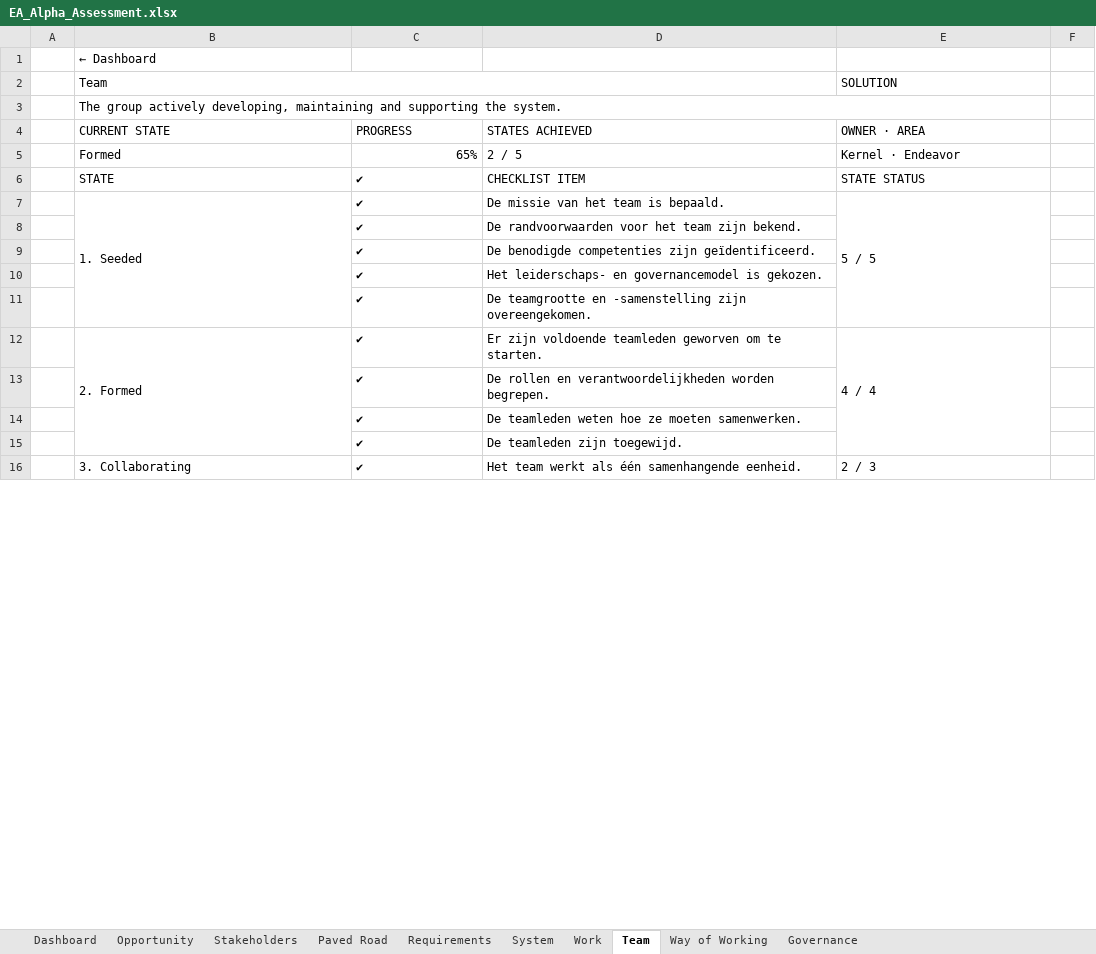
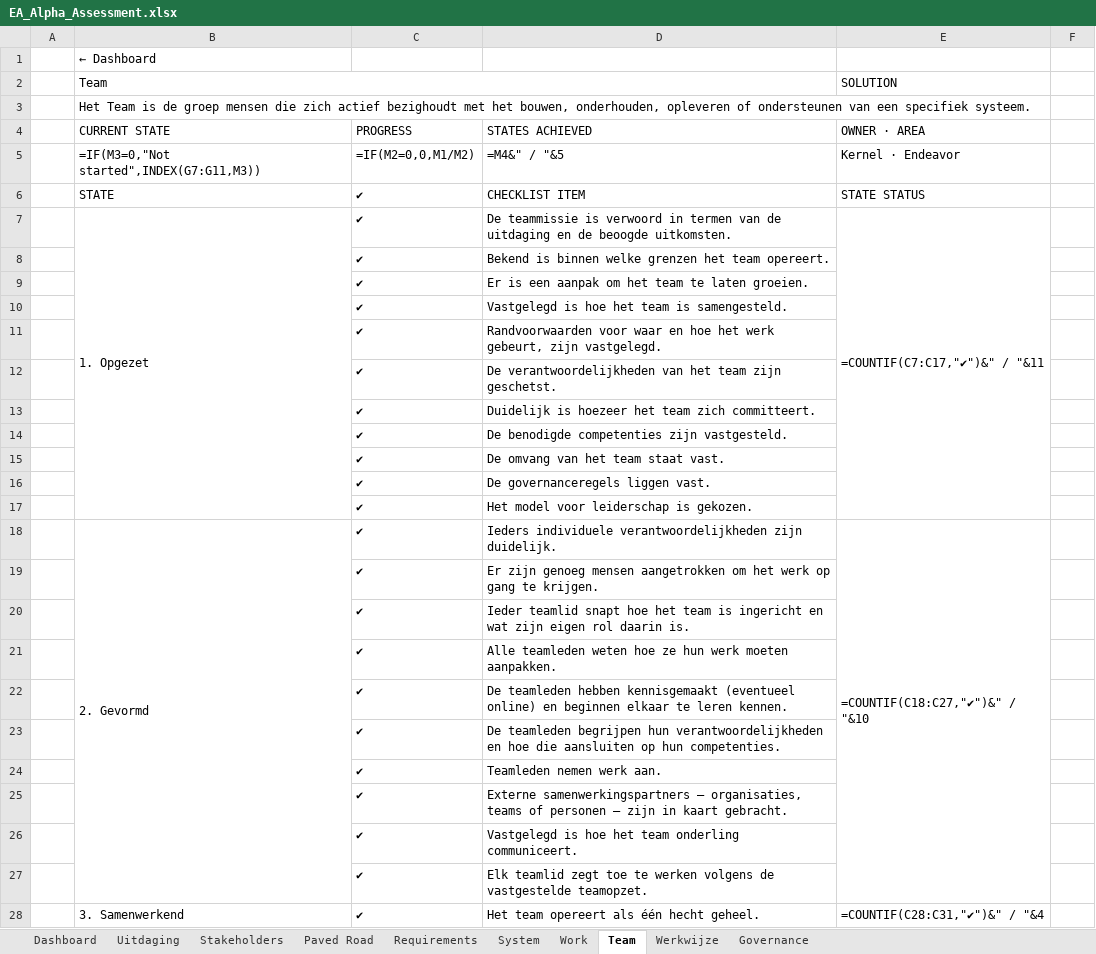
Before and after one commit to hietkamp/hietkamp.github.io, an Excel workbook: essence/EA_Alpha_Assessment.xlsx, sheet Team, drawn as a sheet; only a part is shown; values as stored, in another font and other column widths than the file's, no cell formats; formulas without a stored value are shown as written; conditional formats not drawn; removed rows and columns are numbered as before the commit, all else as after; the diff covers the shown part only; the diff names each change by its address in the sheet, - before the commit and + after, or states it on an @@ line.

```diff
--- a/essence/EA_Alpha_Assessment.xlsx (sheet Team)
+++ b/essence/EA_Alpha_Assessment.xlsx (sheet Team)
-sheet tab: Opportunity
+sheet tab: Uitdaging
-sheet tab: Way of Working
+sheet tab: Werkwijze
-B3 (Team): The group actively developing, maintaining and supporting the system.
+B3 (Team): Het Team is de groep mensen die zich actief bezighoudt met het bouwen, onderhouden, opleveren of ondersteunen van een specifiek systeem.
-row 5:  | Formed | 65% | 2 / 5 | Kernel · Endeavor
+row 5:  | =IF(M3=0,"Not started",INDEX(G7:G11,M3)) | =IF(M2=0,0,M1/M2) | =M4&" / "&5 | Kernel · Endeavor
-row 7:  | 1. Seeded | ✔ | De missie van het team is bepaald. | 5 / 5
+row 7:  | 1. Opgezet | ✔ | De teammissie is verwoord in termen van de uitdaging en de beoogde uitkomsten. | =COUNTIF(C7:C17,"✔")&" / "&11
+row 8:  |  | ✔ | Bekend is binnen welke grenzen het team opereert.
+row 9:  |  | ✔ | Er is een aanpak om het team te laten groeien.
+row 10:  |  | ✔ | Vastgelegd is hoe het team is samengesteld.
+row 11:  |  | ✔ | Randvoorwaarden voor waar en hoe het werk gebeurt, zijn vastgelegd.
-D12: De randvoorwaarden voor het team zijn bekend.
+D12: De verantwoordelijkheden van het team zijn geschetst.
+row 13:  |  | ✔ | Duidelijk is hoezeer het team zich committeert.
-D14: De benodigde competenties zijn geïdentificeerd.
+D14: De benodigde competenties zijn vastgesteld.
+row 15:  |  | ✔ | De omvang van het team staat vast.
+row 16:  |  | ✔ | De governanceregels liggen vast.
-D17: Het leiderschaps- en governancemodel is gekozen.
+D17: Het model voor leiderschap is gekozen.
+row 18:  | 2. Gevormd | ✔ | Ieders individuele verantwoordelijkheden zijn duidelijk. | =COUNTIF(C18:C27,"✔")&" / "&10
-D19: De teamgrootte en -samenstelling zijn overeengekomen.
+D19: Er zijn genoeg mensen aangetrokken om het werk op gang te krijgen.
-row 12:  | 2. Formed | ✔ | Er zijn voldoende teamleden geworven om te starten. | 4 / 4
-D20: De rollen en verantwoordelijkheden worden begrepen.
+D20: Ieder teamlid snapt hoe het team is ingericht en wat zijn eigen rol daarin is.
-D21: De teamleden weten hoe ze moeten samenwerken.
+D21: Alle teamleden weten hoe ze hun werk moeten aanpakken.
+row 22:  |  | ✔ | De teamleden hebben kennisgemaakt (eventueel online) en beginnen elkaar te leren kennen.
+row 23:  |  | ✔ | De teamleden begrijpen hun verantwoordelijkheden en hoe die aansluiten op hun competenties.
-D24: De teamleden zijn toegewijd.
+D24: Teamleden nemen werk aan.
-row 16:  | 3. Collaborating | ✔ | Het team werkt als één samenhangende eenheid. | 2 / 3
+row 25:  |  | ✔ | Externe samenwerkingspartners — organisaties, teams of personen — zijn in kaart gebracht.
+row 26:  |  | ✔ | Vastgelegd is hoe het team onderling communiceert.
+row 27:  |  | ✔ | Elk teamlid zegt toe te werken volgens de vastgestelde teamopzet.
+row 28:  | 3. Samenwerkend | ✔ | Het team opereert als één hecht geheel. | =COUNTIF(C28:C31,"✔")&" / "&4
```
Also changed, not shown: 10 added rows, 6 removed rows and 1 edited cell elsewhere in this sheet, sheet System, sheet Requirements, sheet Work, sheet Werkwijze, sheet Uitdaging, sheet Stakeholders, 3 more sheets, cell formats, hidden cells, 6 other files.
